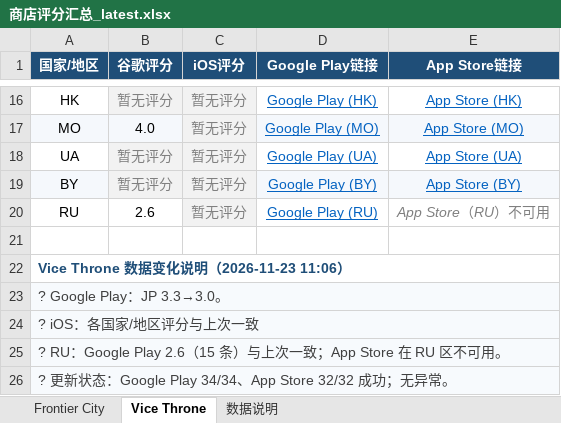
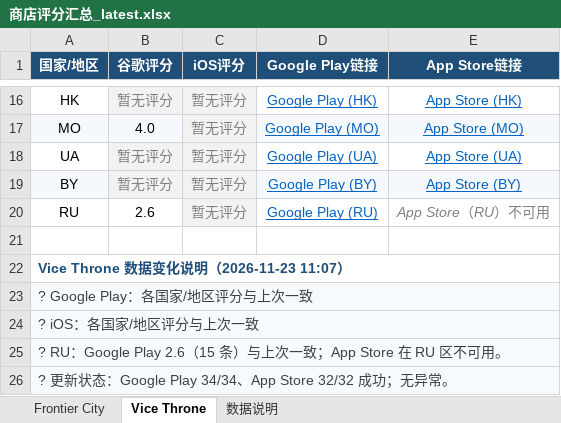
Before and after one commit to lixiangmei2021-alt/store-ratings-dashboard, an Excel workbook: 商店评分汇总_latest.xlsx, sheet Vice Throne, drawn as a sheet; only a part is shown, gaps mark what is left out; values as stored, in another font and other column widths than the file's, no borders; the diff names each change by its address in the sheet, - before the commit and + after, or states it on an @@ line.

Commit message:
Update store ratings [skip ci]

```diff
--- a/商店评分汇总_latest.xlsx (sheet Vice Throne)
+++ b/商店评分汇总_latest.xlsx (sheet Vice Throne)
-A22 (国家/地区): Vice Throne 数据变化说明（2026-11-23 11:06）
+A22 (国家/地区): Vice Throne 数据变化说明（2026-11-23 11:07）
-A23 (国家/地区): ? Google Play：JP 3.3→3.0。
+A23 (国家/地区): ? Google Play：各国家/地区评分与上次一致
```
Also changed, not shown: sheet 数据说明, sheet Frontier City, 3 other files.
